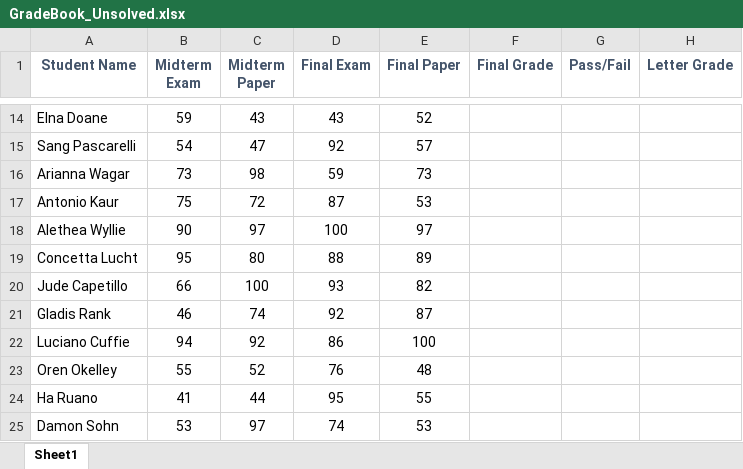
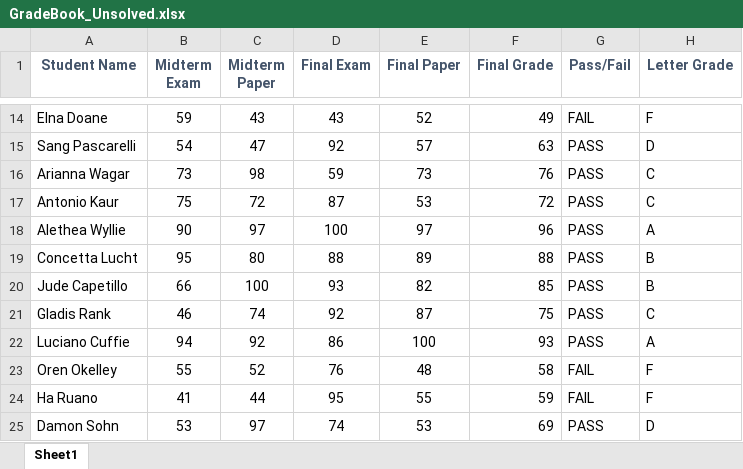
Before and after one commit to Auburn9698/Instruction, an Excel workbook: 01-Excel/2/Activities/04-Stu_GradeBook/Unsolved/GradeBook_Unsolved.xlsx, sheet Sheet1, drawn as a sheet; only a part is shown, gaps mark what is left out; values as stored, in another font and other column widths than the file's, no borders; the diff covers the shown part only; the diff names each change by its address in the sheet, - before the commit and + after, or states it on an @@ line.

```diff
--- a/01-Excel/2/Activities/04-Stu_GradeBook/Unsolved/GradeBook_Unsolved.xlsx (sheet Sheet1)
+++ b/01-Excel/2/Activities/04-Stu_GradeBook/Unsolved/GradeBook_Unsolved.xlsx (sheet Sheet1)
-F14 (Final Grade): (empty)
+F14 (Final Grade): 49
-G14 (Pass/Fail): (empty)
+G14 (Pass/Fail): FAIL
-H14 (Letter Grade): (empty)
+H14 (Letter Grade): F
-F15 (Final Grade): (empty)
+F15 (Final Grade): 63
-G15:G22 (Pass/Fail): (empty)
+G15:G22 (Pass/Fail): PASS
-H15 (Letter Grade): (empty)
+H15 (Letter Grade): D
-F16 (Final Grade): (empty)
+F16 (Final Grade): 76
-H16:H17 (Letter Grade): (empty)
+H16:H17 (Letter Grade): C
-F17 (Final Grade): (empty)
+F17 (Final Grade): 72
-F18 (Final Grade): (empty)
+F18 (Final Grade): 96
-H18 (Letter Grade): (empty)
+H18 (Letter Grade): A
-F19 (Final Grade): (empty)
+F19 (Final Grade): 88
-H19:H20 (Letter Grade): (empty)
+H19:H20 (Letter Grade): B
-F20 (Final Grade): (empty)
+F20 (Final Grade): 85
-F21 (Final Grade): (empty)
+F21 (Final Grade): 75
-H21 (Letter Grade): (empty)
+H21 (Letter Grade): C
-F22 (Final Grade): (empty)
+F22 (Final Grade): 93
-H22 (Letter Grade): (empty)
+H22 (Letter Grade): A
-F23 (Final Grade): (empty)
+F23 (Final Grade): 58
-G23:G24 (Pass/Fail): (empty)
+G23:G24 (Pass/Fail): FAIL
-H23:H24 (Letter Grade): (empty)
+H23:H24 (Letter Grade): F
-F24 (Final Grade): (empty)
+F24 (Final Grade): 59
-F25 (Final Grade): (empty)
+F25 (Final Grade): 69
-G25 (Pass/Fail): (empty)
+G25 (Pass/Fail): PASS
-H25 (Letter Grade): (empty)
+H25 (Letter Grade): D
```
Also changed, not shown: 36 edited cells elsewhere in this sheet, 01-Excel/2/Activities/02-Ins_NamedRanges/Solved/ShoppingTrip.xlsx, 01-Excel/2/Activities/09-Ins_PivotTables/Solved/PivotTables_Solved.xlsx, 13 other files.
